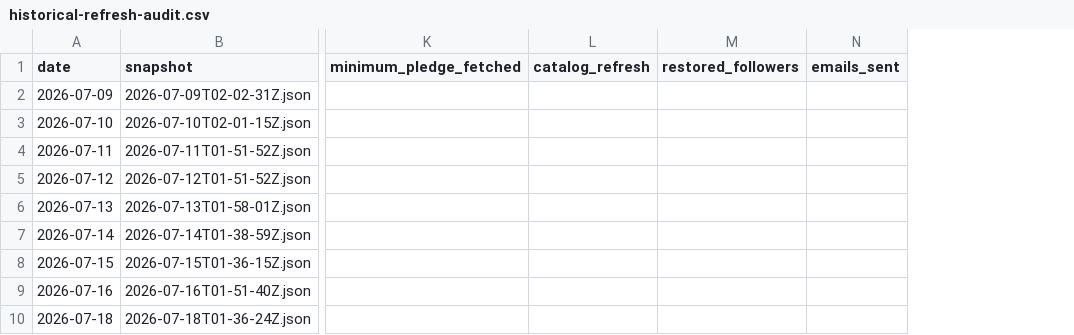
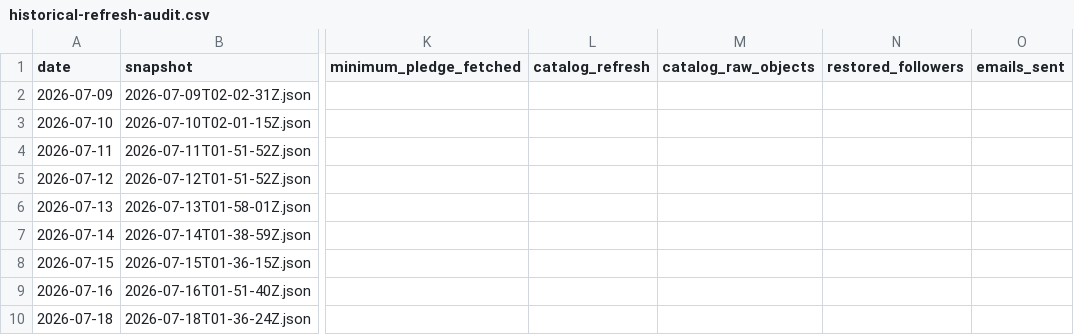
Before and after one commit to Chen17-sq/kickstarter-china-tracker, a CSV file: docs/refresh-investigation/historical-refresh-audit.csv, drawn as a sheet; only a part is shown, gaps mark what is left out; the diff names each change by its address in the sheet, - before the commit and + after, or states it on an @@ line.

Commit message:
Document full-batch evidence and verify migration delivery safeguards

```diff
--- a/docs/refresh-investigation/historical-refresh-audit.csv
+++ b/docs/refresh-investigation/historical-refresh-audit.csv
+column M (catalog_raw_objects), empty
```
Also changed, not shown: 10 other files.
